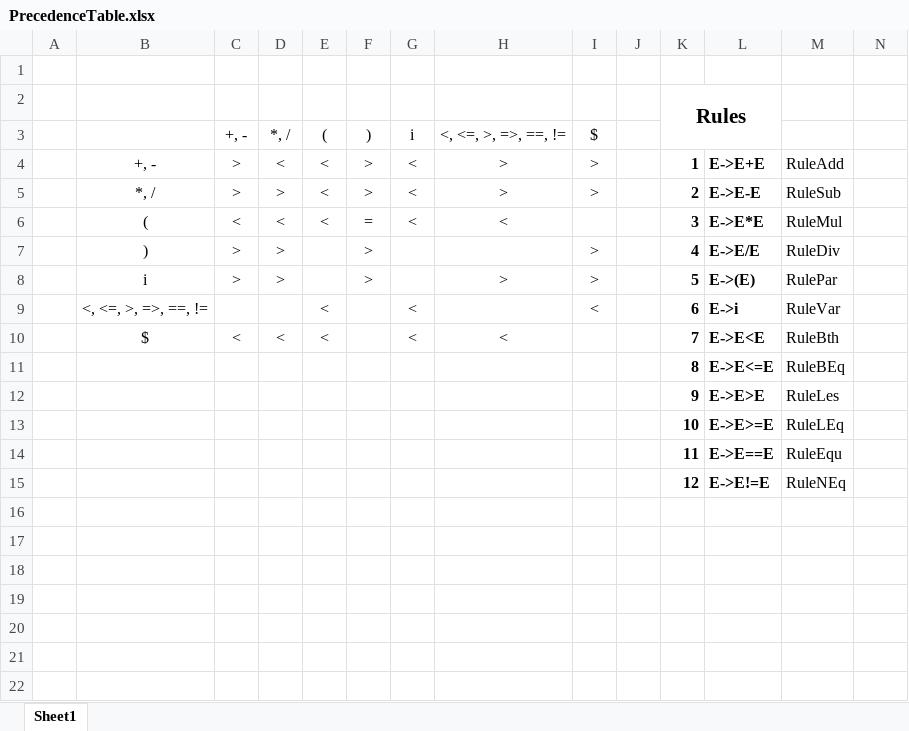
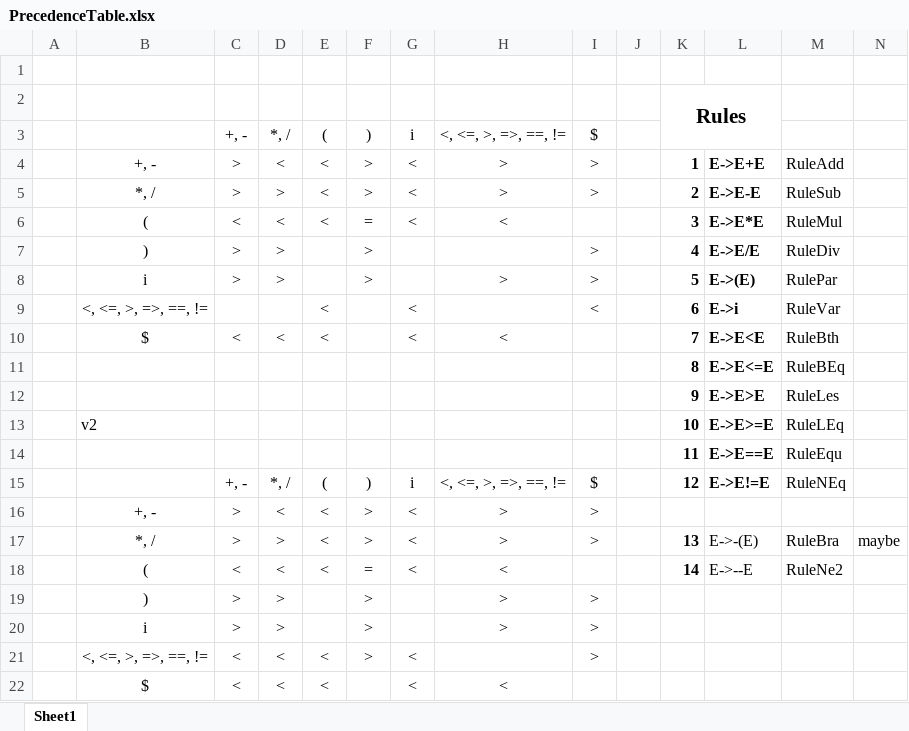
Before and after one commit to Lupphes/KompIFJlator, an Excel workbook: docs/PrecedenceTable.xlsx, sheet Sheet1, drawn as a sheet; values as stored, in another font and other column widths than the file's, no borders; table styles not drawn; removed rows and columns are numbered as before the commit, all else as after; the diff names each change by its address in the sheet, - before the commit and + after, or states it on an @@ line.

Commit message:
Fix table, add new operators

```diff
--- a/docs/PrecedenceTable.xlsx (sheet Sheet1)
+++ b/docs/PrecedenceTable.xlsx (sheet Sheet1)
-B13: (empty)
+B13: v2
-row 15:  |  |  |  |  |  |  |  |  |  | 12 | E->E!=E | RuleNEq
+row 15:  |  | +, - | *, / | ( | ) | i | <, <=, >, =>, ==, != | $ |  | 12 | E->E!=E | RuleNEq
+row 16:  | +, - | > | < | < | > | < | > | >
+row 17:  | *, / | > | > | < | > | < | > | > |  | 13 | E->-(E) | RuleBra | maybe
+row 18:  | ( | < | < | < | = | < | < |  |  | 14 | E->--E | RuleNe2
+row 19:  | ) | > | > |  | > |  | > | >
+row 20:  | i | > | > |  | > |  | > | >
+row 21:  | <, <=, >, =>, ==, != | < | < | < | > | < |  | >
+row 22:  | $ | < | < | < |  | < | <
```
Also changed, not shown: 3 other files.
